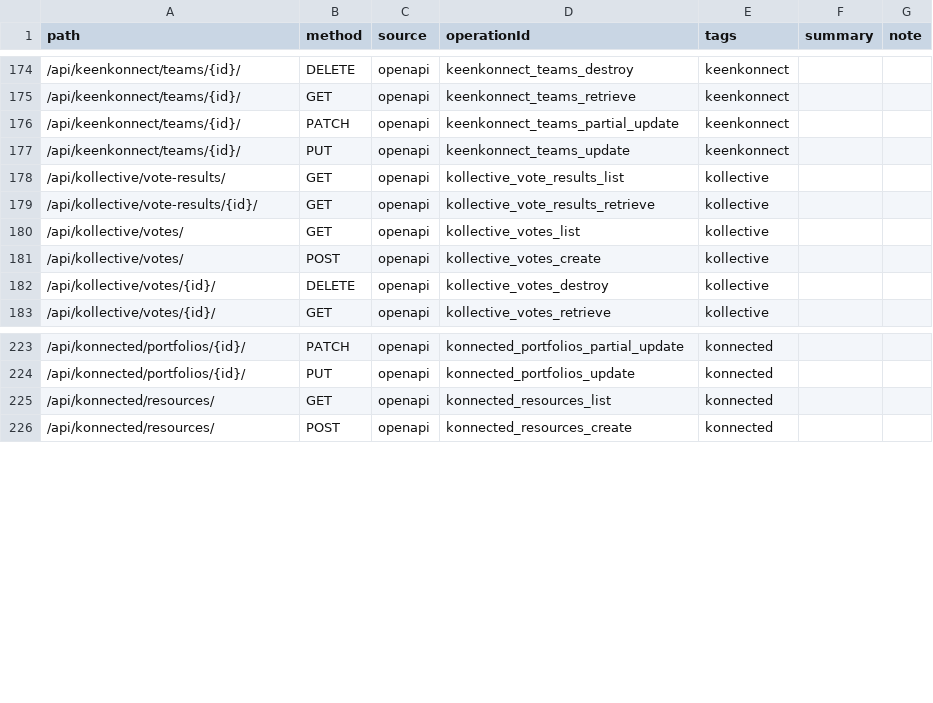
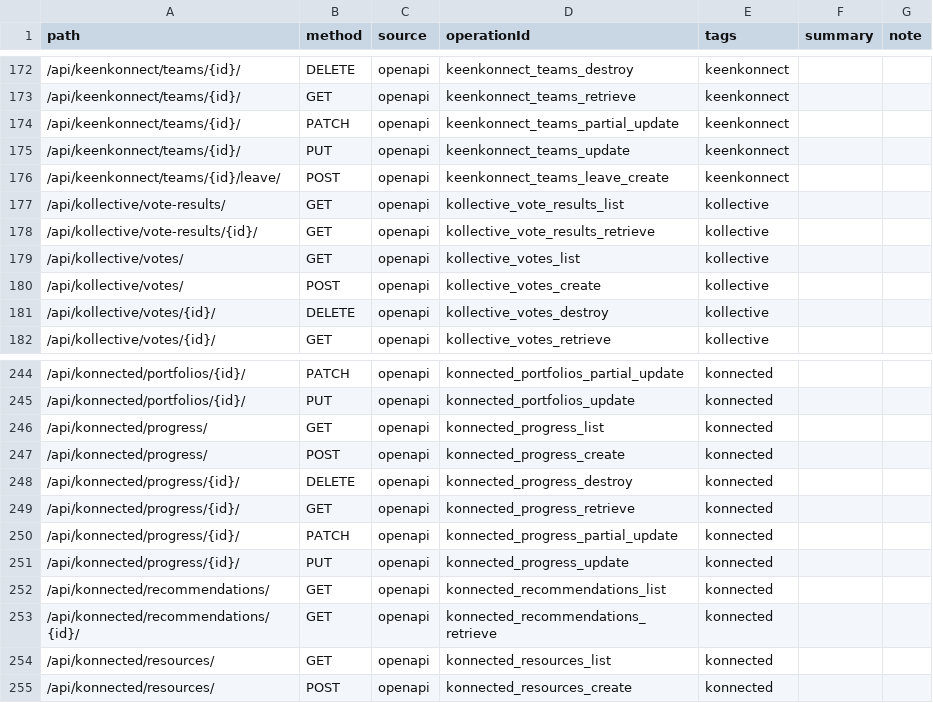
Before and after one commit to Rejean-McCormick/Konnaxion, a CSV file: backend/routes.csv, drawn as a sheet; only a part is shown, gaps mark what is left out; the diff covers the shown part only; the diff names each change by its address in the sheet, - before the commit and + after, or states it on an @@ line.

```diff
--- a/backend/routes.csv
+++ b/backend/routes.csv
+row 176: /api/keenkonnect/teams/{id}/leave/ | POST | openapi | keenkonnect_teams_leave_create | keenkonnect
+row 246: /api/konnected/progress/ | GET | openapi | konnected_progress_list | konnected
+row 247: /api/konnected/progress/ | POST | openapi | konnected_progress_create | konnected
+row 248: /api/konnected/progress/{id}/ | DELETE | openapi | konnected_progress_destroy | konnected
+row 249: /api/konnected/progress/{id}/ | GET | openapi | konnected_progress_retrieve | konnected
+row 250: /api/konnected/progress/{id}/ | PATCH | openapi | konnected_progress_partial_update | konnected
+row 251: /api/konnected/progress/{id}/ | PUT | openapi | konnected_progress_update | konnected
+row 252: /api/konnected/recommendations/ | GET | openapi | konnected_recommendations_list | konnected
+row 253: /api/konnected/recommendations/{id}/ | GET | openapi | konnected_recommendations_retrieve | konnected
```
Also changed, not shown: 22 added rows and 2 removed rows elsewhere in this file, 21 other files.
